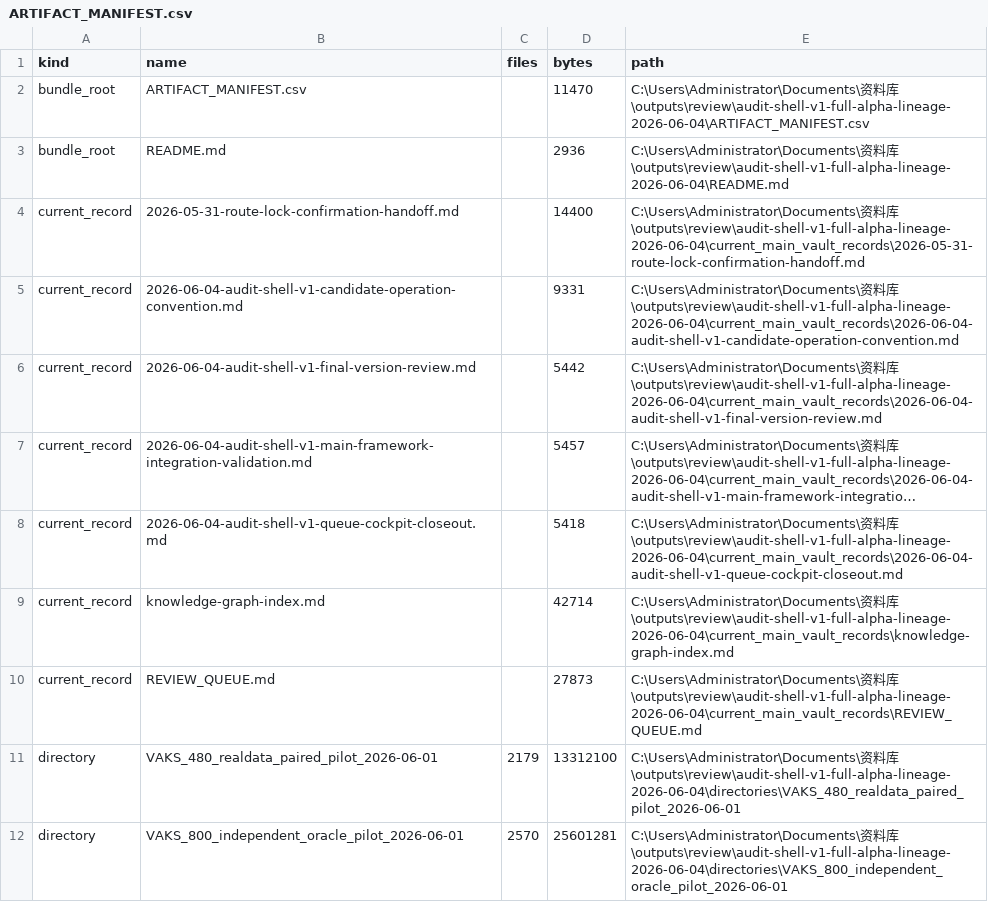
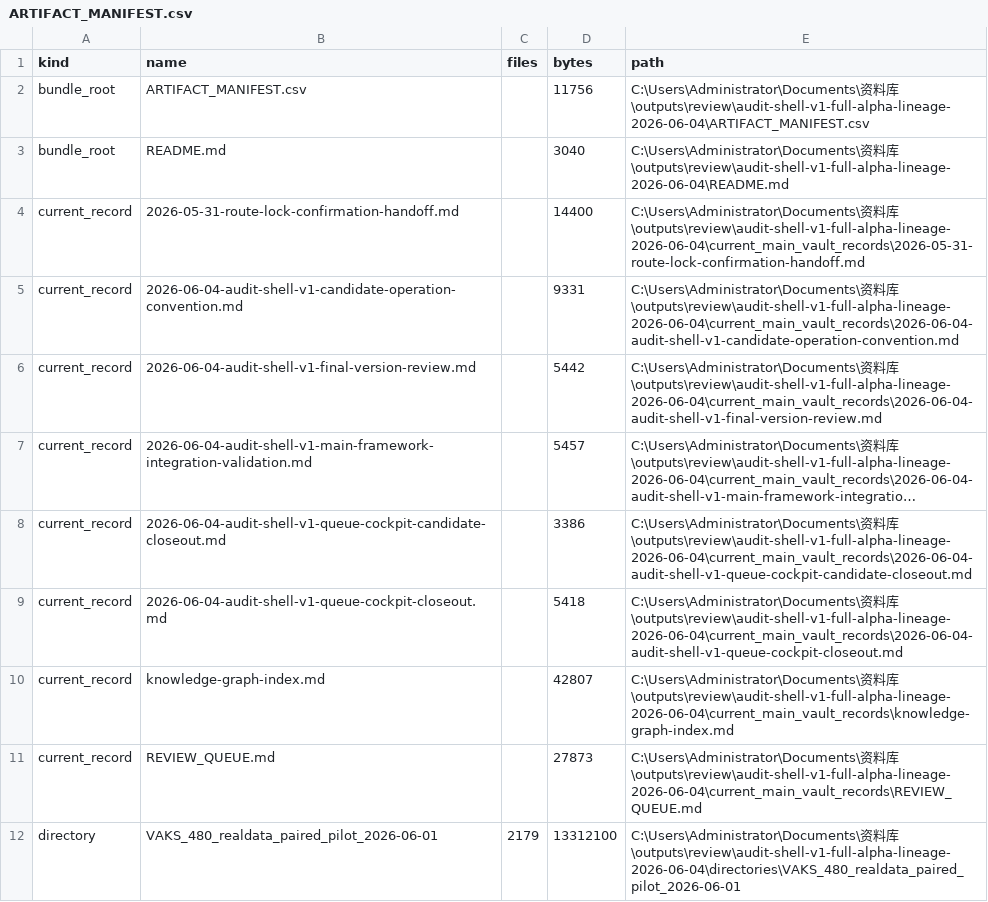
Before and after one commit to 0xPanty/VAKS, a CSV file: outputs/review/audit-shell-v1-full-alpha-lineage-2026-06-04/ARTIFACT_MANIFEST.csv, drawn as a sheet; only a part is shown; the shorter side is filled out with more unchanged rows; long unchanged cells end in …; addresses are those after the commit; the diff names each change by its address in the sheet, - before the commit and + after, or states it on an @@ line.

Commit message:
Add audit shell closeout handoff

```diff
--- a/outputs/review/audit-shell-v1-full-alpha-lineage-2026-06-04/ARTIFACT_MANIFEST.csv
+++ b/outputs/review/audit-shell-v1-full-alpha-lineage-2026-06-04/ARTIFACT_MANIFEST.csv
-D2 (bytes): 11470
+D2 (bytes): 11756
-D3 (bytes): 2936
+D3 (bytes): 3040
+row 8: current_record | 2026-06-04-audit-shell-v1-queue-cockpit-candidate-closeout.md |  | 3386 | C:\Users\Administrator\Documents\资料库\outputs\review\audit-shell-v1-full-alpha-lineage-2026-06-04\current_main_vault_records\2026-06-04-audit-shell-v1-queue-cockpit-candidate-closeout.md
-D10 (bytes): 42714
+D10 (bytes): 42807
```
Also changed, not shown: 5 other files.
